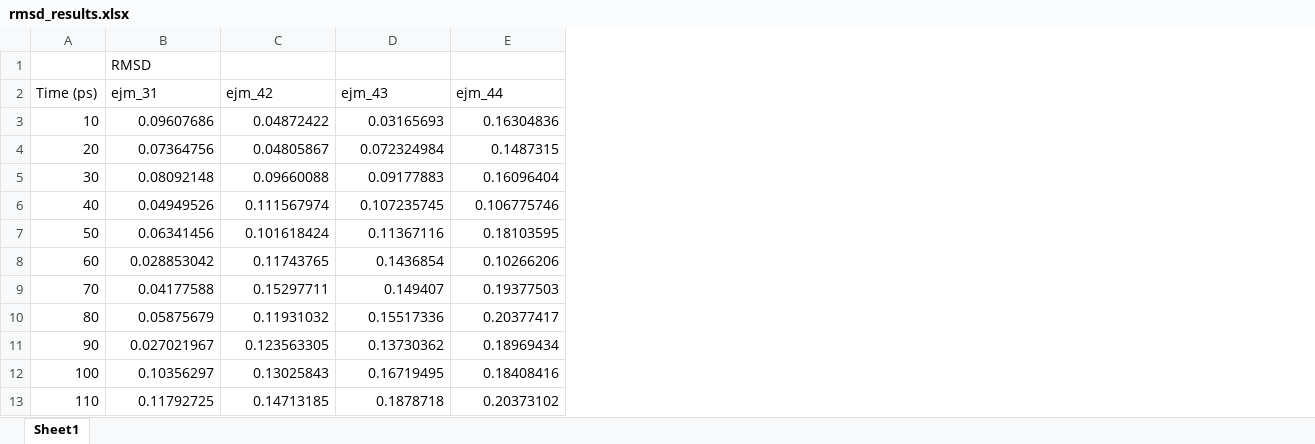
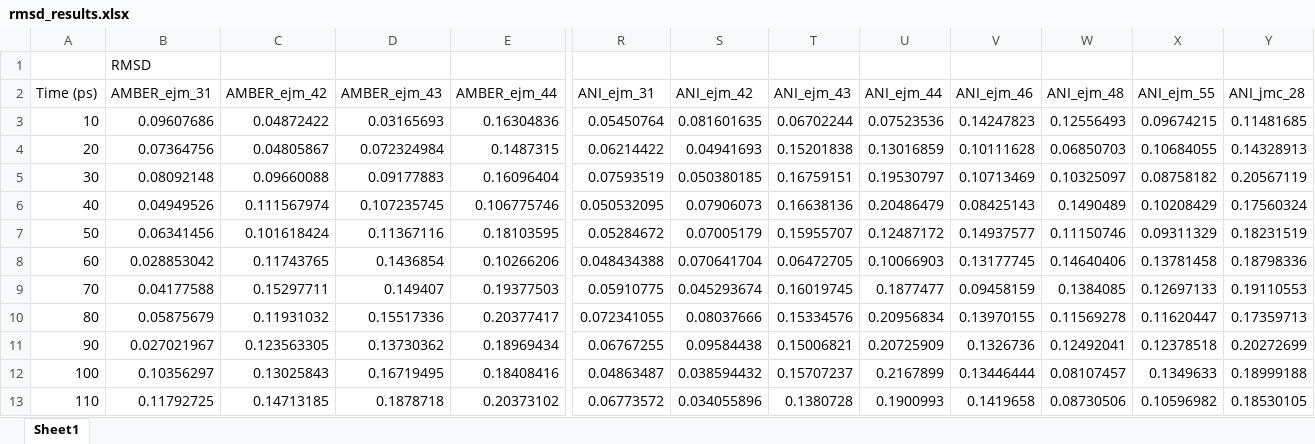
Before and after one commit to meyresearch/ML_bind, an Excel workbook: src/examples/box_whisker_plot/rmsd_results.xlsx, sheet Sheet1, drawn as a sheet; only a part is shown, gaps mark what is left out; values as stored, in another font and other column widths than the file's, no borders; the diff covers the shown part only; the diff names each change by its address in the sheet, - before the commit and + after, or states it on an @@ line.

```diff
--- a/src/examples/box_whisker_plot/rmsd_results.xlsx (sheet Sheet1)
+++ b/src/examples/box_whisker_plot/rmsd_results.xlsx (sheet Sheet1)
+column R (ANI_ejm_31), rows 3-13: 0.05450764 | 0.06214422 | 0.07593519 | 0.050532095 | 0.05284672 | 0.048434388 | 0.05910775 | 0.072341055 | 0.06767255 | 0.04863487 | 0.06773572
+column S (ANI_ejm_42), rows 3-13: 0.081601635 | 0.04941693 | 0.050380185 | 0.07906073 | 0.07005179 | 0.070641704 | 0.045293674 | 0.08037666 | 0.09584438 | 0.038594432 | 0.034055896
+column T (ANI_ejm_43), rows 3-13: 0.06702244 | 0.15201838 | 0.16759151 | 0.16638136 | 0.15955707 | 0.06472705 | 0.16019745 | 0.15334576 | 0.15006821 | 0.15707237 | 0.1380728
+column U (ANI_ejm_44), rows 3-13: 0.07523536 | 0.13016859 | 0.19530797 | 0.20486479 | 0.12487172 | 0.10066903 | 0.1877477 | 0.20956834 | 0.20725909 | 0.2167899 | 0.1900993
+column V (ANI_ejm_46), rows 3-13: 0.14247823 | 0.10111628 | 0.10713469 | 0.08425143 | 0.14937577 | 0.13177745 | 0.09458159 | 0.13970155 | 0.1326736 | 0.13446444 | 0.1419658
+column W (ANI_ejm_48), rows 3-13: 0.12556493 | 0.06850703 | 0.10325097 | 0.1490489 | 0.11150746 | 0.14640406 | 0.1384085 | 0.11569278 | 0.12492041 | 0.08107457 | 0.08730506
+column X (ANI_ejm_55), rows 3-13: 0.09674215 | 0.10684055 | 0.08758182 | 0.10208429 | 0.09311329 | 0.13781458 | 0.12697133 | 0.11620447 | 0.12378518 | 0.1349633 | 0.10596982
+column Y (ANI_jmc_28), rows 3-13: 0.11481685 | 0.14328913 | 0.20567119 | 0.17560324 | 0.18231519 | 0.18798336 | 0.19110553 | 0.17359713 | 0.20272699 | 0.18999188 | 0.18530105
-B2: ejm_31
+B2: AMBER_ejm_31
-C2: ejm_42
+C2: AMBER_ejm_42
-D2: ejm_43
+D2: AMBER_ejm_43
-E2: ejm_44
+E2: AMBER_ejm_44
```
Also changed, not shown: 12 edited cells elsewhere in this sheet, 6 other files.
